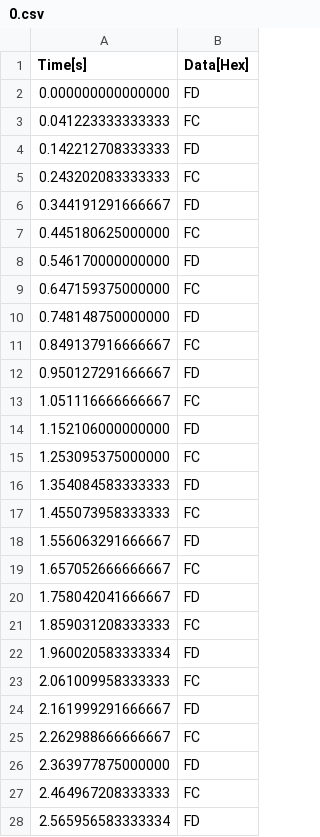
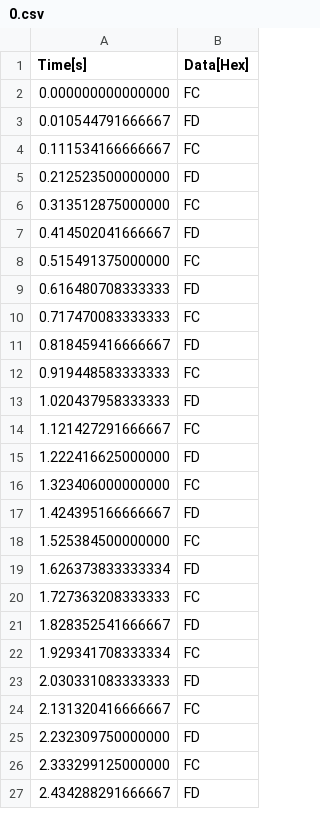
Before and after one commit to amin-amani/Stm32F4Blinky, a CSV file: export/0.csv, drawn as a sheet; only a part is shown; the diff covers the shown part only.

```diff
--- a/export/0.csv
+++ b/export/0.csv
@@ -1,28 +1,27 @@
 Time[s], Data[Hex]
-0.000000000000000, FD
-0.041223333333333, FC
-0.142212708333333, FD
-0.243202083333333, FC
-0.344191291666667, FD
-0.445180625000000, FC
-0.546170000000000, FD
-0.647159375000000, FC
-0.748148750000000, FD
-0.849137916666667, FC
-0.950127291666667, FD
-1.051116666666667, FC
-1.152106000000000, FD
-1.253095375000000, FC
-1.354084583333333, FD
-1.455073958333333, FC
-1.556063291666667, FD
-1.657052666666667, FC
-1.758042041666667, FD
-1.859031208333333, FC
-1.960020583333334, FD
-2.061009958333333, FC
-2.161999291666667, FD
-2.262988666666667, FC
-2.363977875000000, FD
-2.464967208333333, FC
-2.565956583333334, FD
+0.000000000000000, FC
+0.010544791666667, FD
+0.111534166666667, FC
+0.212523500000000, FD
+0.313512875000000, FC
+0.414502041666667, FD
+0.515491375000000, FC
+0.616480708333333, FD
+0.717470083333333, FC
+0.818459416666667, FD
+0.919448583333333, FC
+1.020437958333333, FD
+1.121427291666667, FC
+1.222416625000000, FD
+1.323406000000000, FC
+1.424395166666667, FD
+1.525384500000000, FC
+1.626373833333334, FD
+1.727363208333333, FC
+1.828352541666667, FD
+1.929341708333334, FC
+2.030331083333333, FD
+2.131320416666667, FC
+2.232309750000000, FD
+2.333299125000000, FC
+2.434288291666667, FD
```
Also changed, not shown: 1 added row and 44 edited cells elsewhere in this file, export/0_Async Serial.csv, 1 other file.
